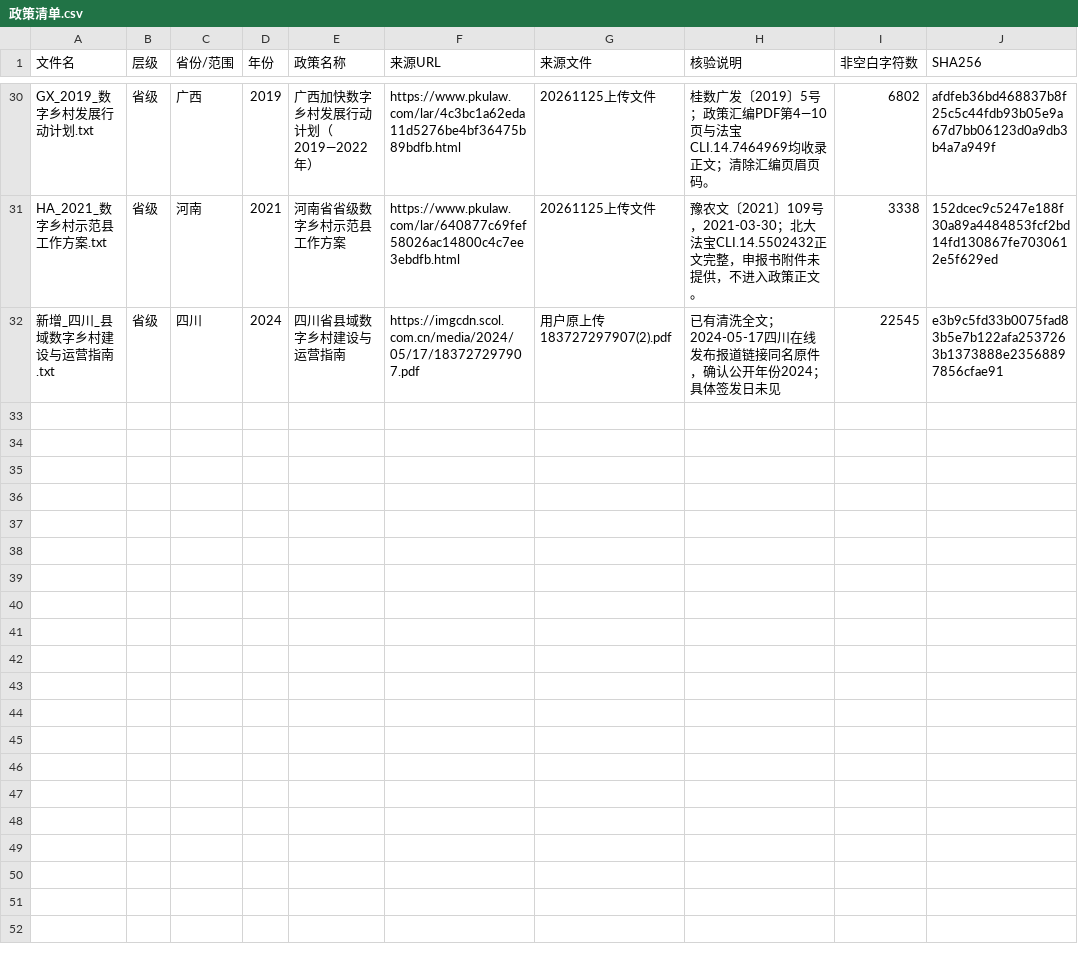
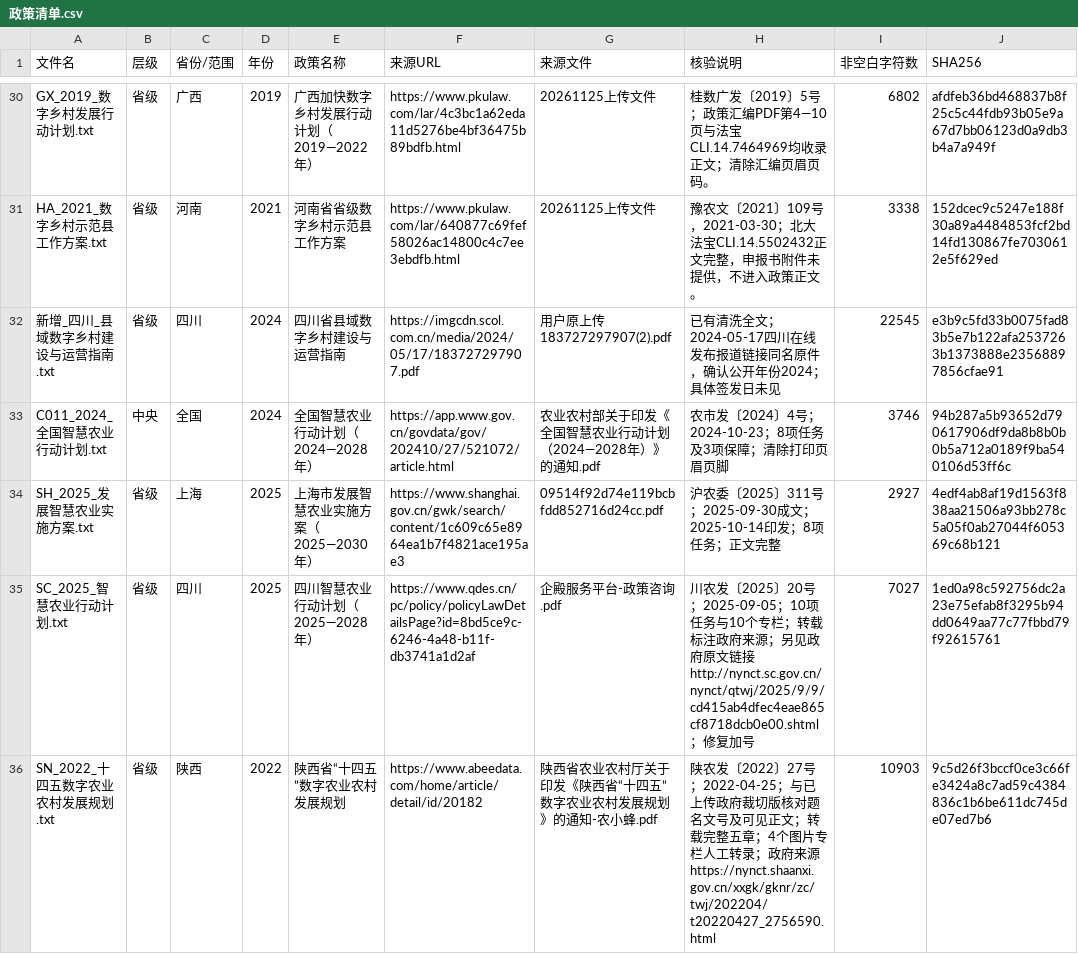
Before and after one commit to UMR127383636/dataforanalysis, a CSV file: policy_verified/政策清单.csv, drawn as a sheet; only a part is shown, gaps mark what is left out; the diff names each change by its address in the sheet, - before the commit and + after, or states it on an @@ line.

Commit message:
Add four complete smart agriculture policy texts and QC records

```diff
--- a/policy_verified/政策清单.csv
+++ b/policy_verified/政策清单.csv
+row 33: C011_2024_全国智慧农业行动计划.txt | 中央 | 全国 | 2024 | 全国智慧农业行动计划（2024—2028年） | https://app.www.gov.cn/govdata/gov/202410/27/521072/article.html | 农业农村部关于印发《全国智慧农业行动计划（2024—2028年）》的通知.pdf | 农市发〔2024〕4号；2024-10-23；8项任务及3项保障；清除打印页眉页脚 | 3746 | 94b287a5b93652d790617906df9da8b8b0b0b5a712a0189f9ba540106d53ff6c
+row 34: SH_2025_发展智慧农业实施方案.txt | 省级 | 上海 | 2025 | 上海市发展智慧农业实施方案（2025—2030年） | https://www.shanghai.gov.cn/gwk/search/content/1c609c65e8964ea1b7f4821ace195ae3 | 09514f92d74e119bcbfdd852716d24cc.pdf | 沪农委〔2025〕311号；2025-09-30成文；2025-10-14印发；8项任务；正文完整 | 2927 | 4edf4ab8af19d1563f838aa21506a93bb278c5a05f0ab27044f605369c68b121
+row 35: SC_2025_智慧农业行动计划.txt | 省级 | 四川 | 2025 | 四川智慧农业行动计划（2025—2028年） | https://www.qdes.cn/pc/policy/policyLawDetailsPage?id=8bd5ce9c-6246-4a48-b11f-db3741a1d2af | 企殿服务平台-政策咨询.pdf | 川农发〔2025〕20号；2025-09-05；10项任务与10个专栏；转载标注政府来源；另见政府原文链接http://nynct.sc.gov.cn/nynct/qtwj/2025/9/9/cd415ab4dfec4eae865cf8718dcb0e00.shtml；修复加号 | 7027 | 1ed0a98c592756dc2a23e75efab8f3295b94dd0649aa77c77fbbd79f92615761
+row 36: SN_2022_十四五数字农业农村发展规划.txt | 省级 | 陕西 | 2022 | 陕西省“十四五”数字农业农村发展规划 | https://www.abeedata.com/home/article/detail/id/20182 | 陕西省农业农村厅关于印发《陕西省“十四五”数字农业农村发展规划》的通知-农小蜂.pdf | 陕农发〔2022〕27号；2022-04-25；与已上传政府裁切版核对题名文号及可见正文；转载完整五章；4个图片专栏人工转录；政府来源https://nynct.shaanxi.gov.cn/xxgk/gknr/zc/twj/202204/t20220427_2756590.html | 10903 | 9c5d26f3bccf0ce3c66fe3424a8c7ad59c4384836c1b6be611dc745de07ed7b6
```
Also changed, not shown: 6 other files.
